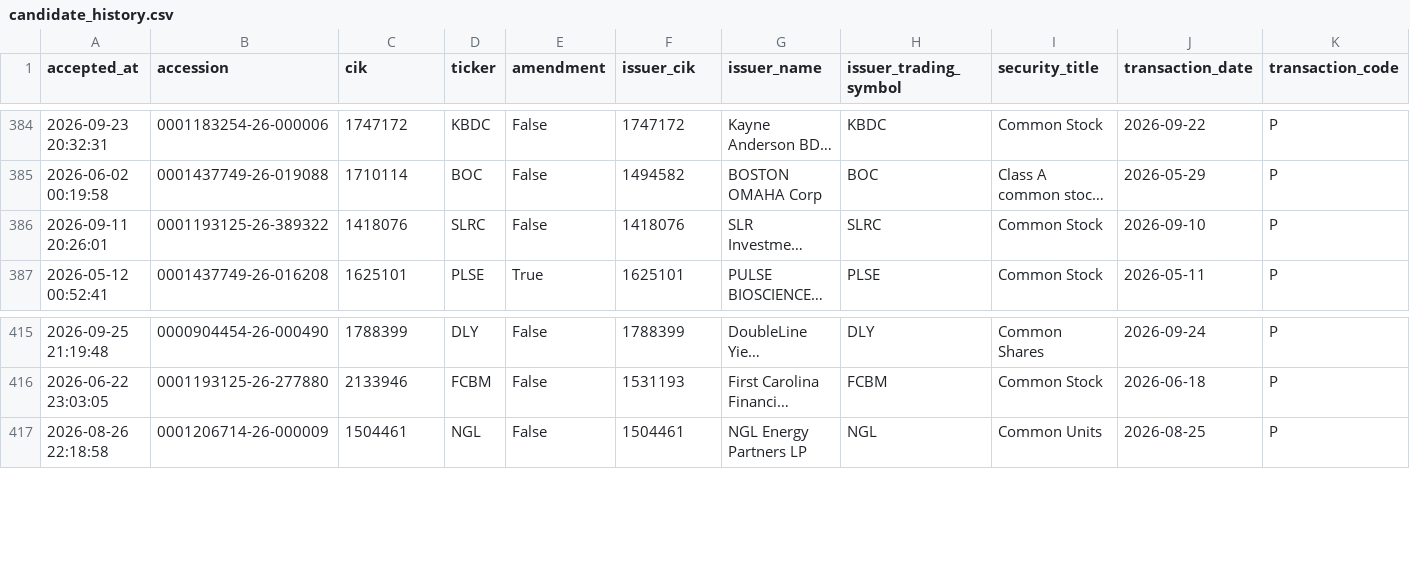
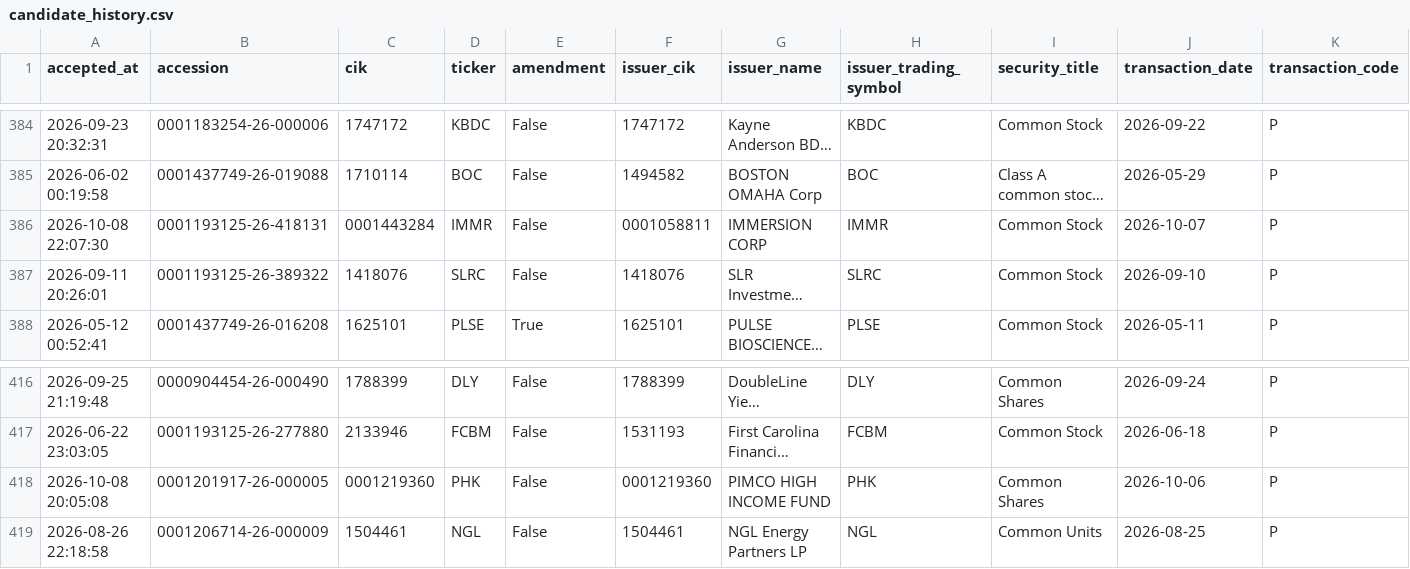
Before and after one commit to mrshu/openinsider-notifier, a CSV file: data/live/sec_daily/candidate_history.csv, drawn as a sheet; only a part is shown, gaps mark what is left out; long unchanged cells end in …; rows hold the shown columns only; the diff names each change by its address in the sheet, - before the commit and + after, or states it on an @@ line.

```diff
--- a/data/live/sec_daily/candidate_history.csv
+++ b/data/live/sec_daily/candidate_history.csv
+row 386: 2026-10-08 22:07:30 | 0001193125-26-418131 | 0001443284 | IMMR | False | 0001058811 | IMMERSION CORP | IMMR | Common Stock | 2026-10-07 | P
+row 418: 2026-10-08 20:05:08 | 0001201917-26-000005 | 0001219360 | PHK | False | 0001219360 | PIMCO HIGH INCOME FUND | PHK | Common Shares | 2026-10-06 | P
```
Also changed, not shown: data/live/sec_daily/candidate_episode_history.csv, data/live/sec_daily/eligible_purchase_history.csv, 13 other files.
